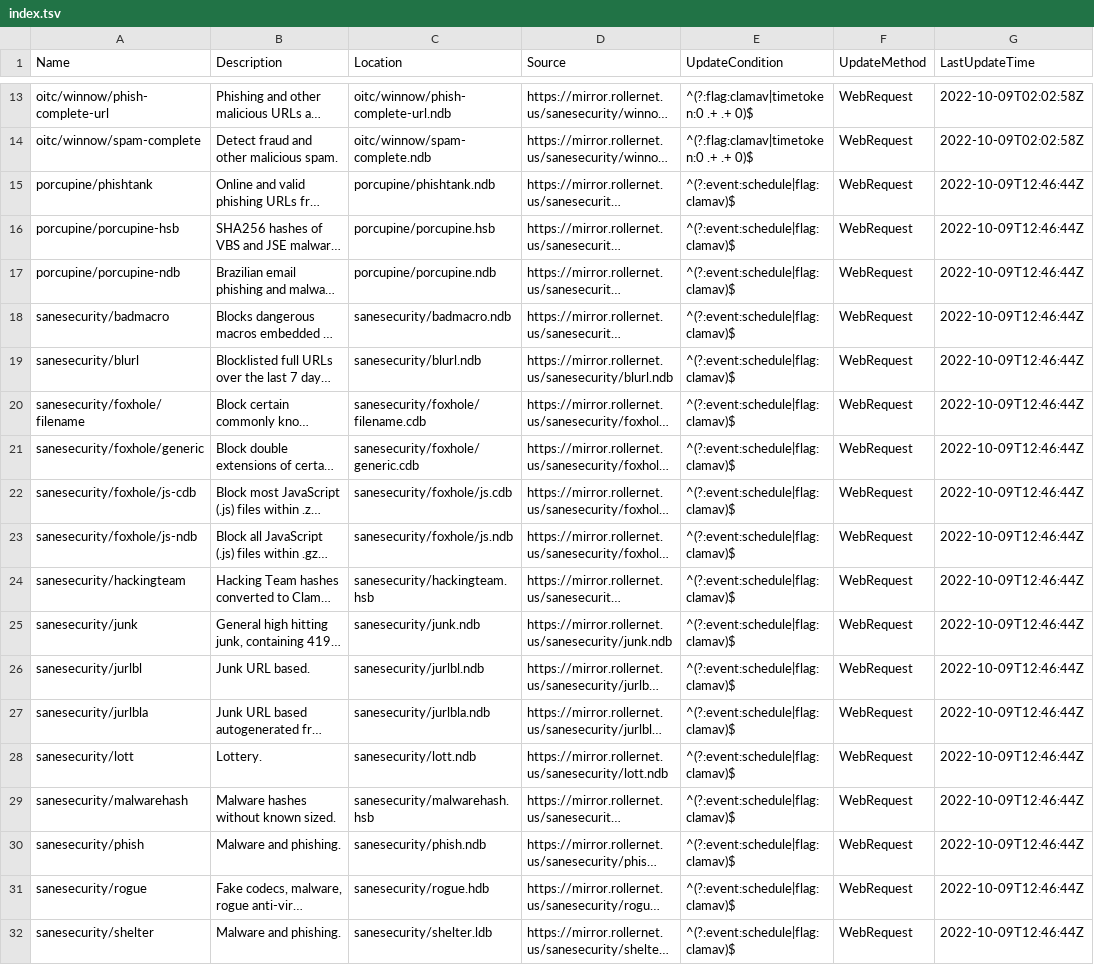
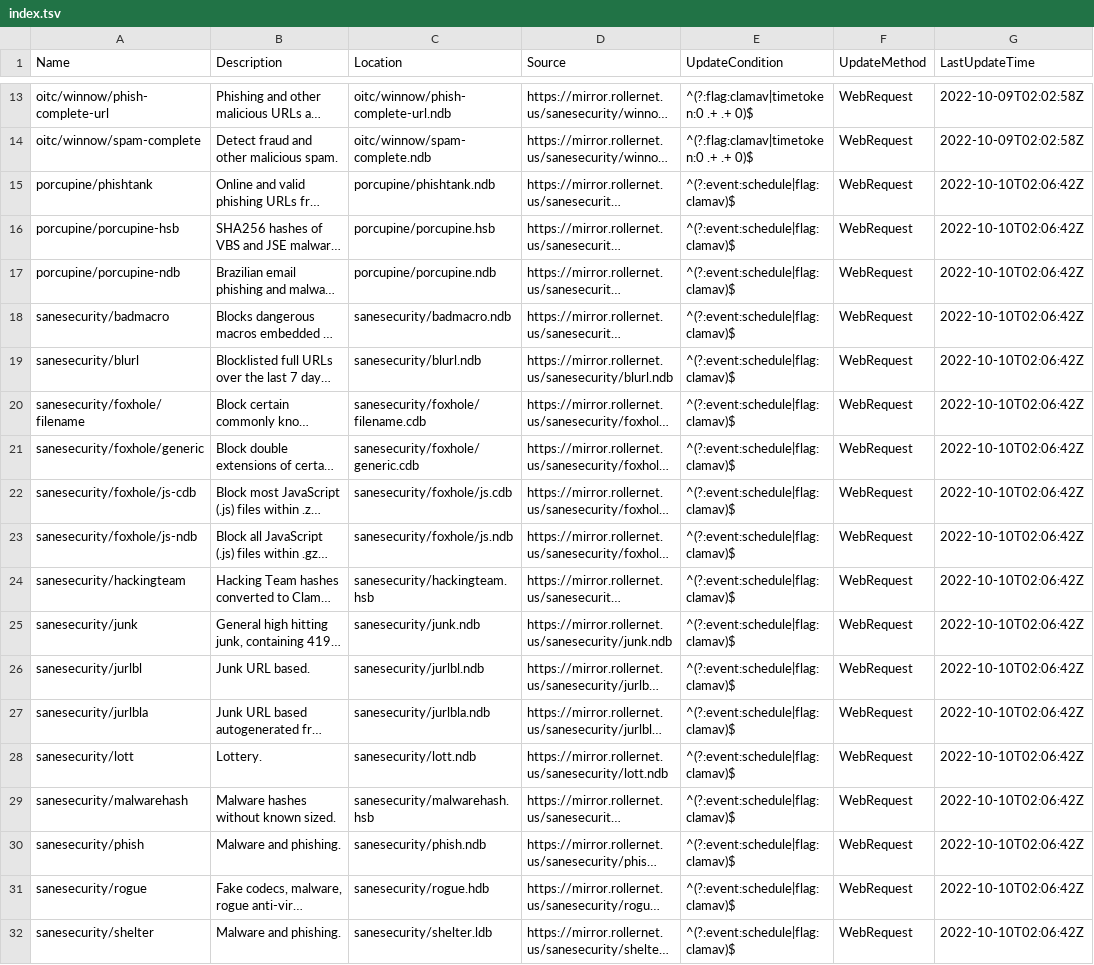
Before and after one commit to hugoalh/scan-virus-ghaction-assets, a TSV file: clamav-unofficial-signatures/index.tsv, drawn as a sheet; only a part is shown, gaps mark what is left out; long unchanged cells end in …; the diff names each change by its address in the sheet, - before the commit and + after, or states it on an @@ line.

```diff
--- a/clamav-unofficial-signatures/index.tsv
+++ b/clamav-unofficial-signatures/index.tsv
-G15:G32 (LastUpdateTime): 2022-10-09T12:46:44Z
+G15:G32 (LastUpdateTime): 2022-10-10T02:06:42Z
```
Also changed, not shown: clamav-signatures-ignore-presets/index.tsv, 2 other files.
